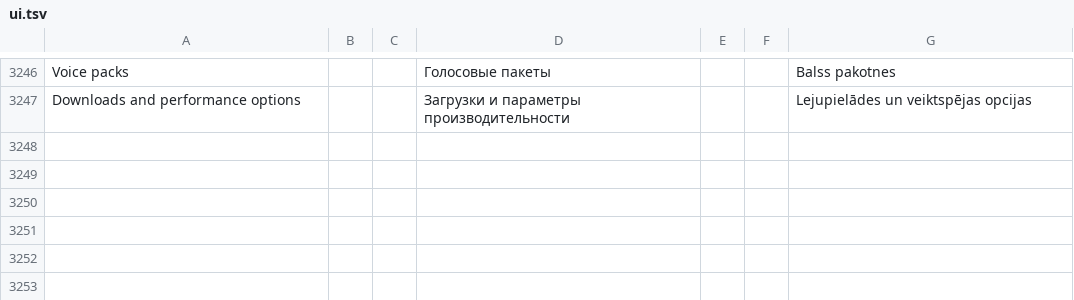
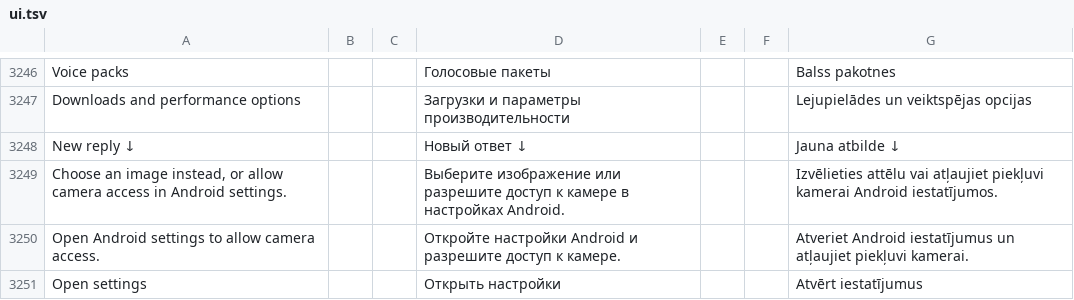
Before and after one commit to slafftrosheen/Halo, a TSV file: app/src/main/localization/ui.tsv, drawn as a sheet; only a part is shown, gaps mark what is left out; the diff names each change by its address in the sheet, - before the commit and + after, or states it on an @@ line.

Commit message:
HALO-BRAND-H01-H04: new reply jump, tool form readiness and EN/RU/LV copy

```diff
--- a/app/src/main/localization/ui.tsv
+++ b/app/src/main/localization/ui.tsv
+row 3248: New reply ↓ |  |  | Новый ответ ↓ |  |  | Jauna atbilde ↓
+row 3249: Choose an image instead, or allow camera access in Android settings. |  |  | Выберите изображение или разрешите доступ к камере в настройках Android. |  |  | Izvēlieties attēlu vai atļaujiet piekļuvi kamerai Android iestatījumos.
+row 3250: Open Android settings to allow camera access. |  |  | Откройте настройки Android и разрешите доступ к камере. |  |  | Atveriet Android iestatījumus un atļaujiet piekļuvi kamerai.
+row 3251: Open settings |  |  | Открыть настройки |  |  | Atvērt iestatījumus
```
Also changed, not shown: 5 other files.
